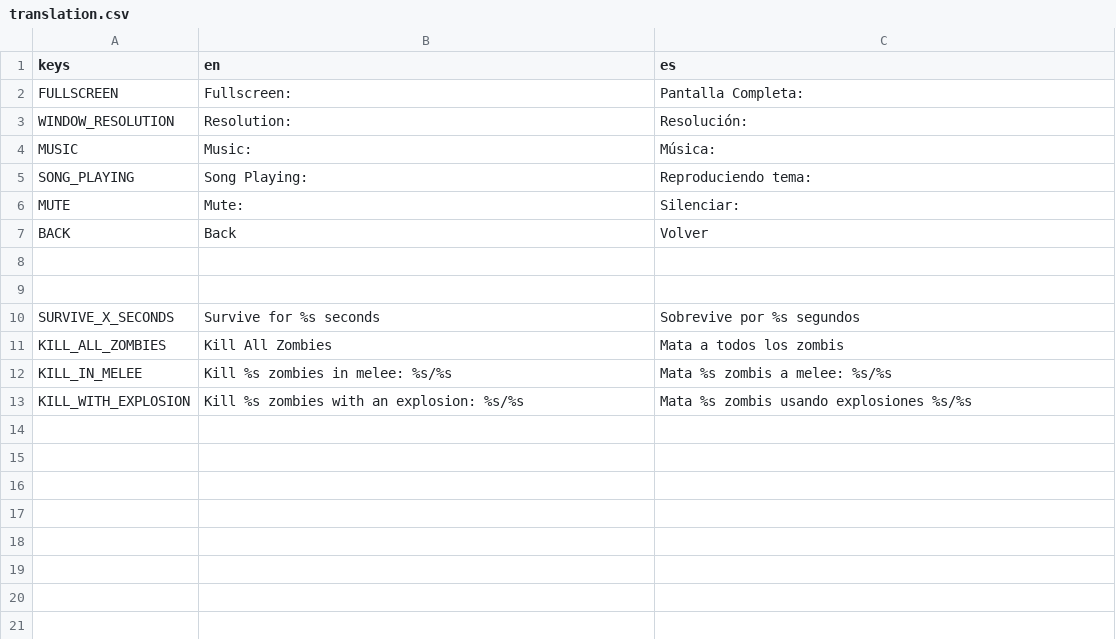
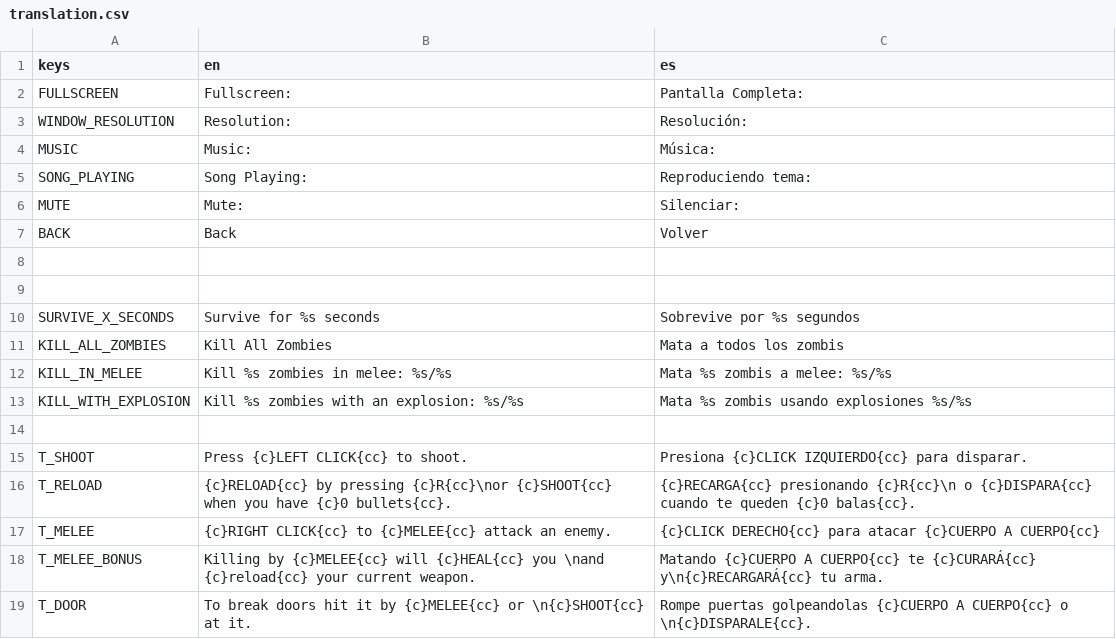
Before and after one commit to Lucasdelpiero/TopDownShooter, a CSV file: HUD/translation.csv, drawn as a sheet.

```diff
--- a/HUD/translation.csv
+++ b/HUD/translation.csv
@@ -13 +13,7 @@ KILL_IN_MELEE,Kill %s zombies in melee: %s/%s ,Mata %s zombis a melee: %s/%s
 KILL_WITH_EXPLOSION,Kill %s zombies with an explosion: %s/%s,Mata %s zombis usando explosiones %s/%s
+,,
+T_SHOOT,Press {c}LEFT CLICK{cc} to shoot.,Presiona {c}CLICK IZQUIERDO{cc} para disparar.
+T_RELOAD,{c}RELOAD{cc} by pressing {c}R{cc}\nor {c}SHOOT{cc} when you have {c}0 bullets{cc}.,{c}RECARGA{cc} presionando {c}R{cc}\n o {c}DISPARA{cc} cuando te queden {c}0 balas{cc}.
+T_MELEE,{c}RIGHT CLICK{cc} to {c}MELEE{cc} attack an enemy.,{c}CLICK DERECHO{cc} para atacar {c}CUERPO A CUERPO{cc}
+T_MELEE_BONUS,Killing by {c}MELEE{cc} will {c}HEAL{cc} you \nand {c}reload{cc} your current weapon.,Matando {c}CUERPO A CUERPO{cc} te {c}CURARÁ{cc} y\n{c}RECARGARÁ{cc} tu arma.
+T_DOOR,To break doors hit it by {c}MELEE{cc} or \n{c}SHOOT{cc} at it.,Rompe puertas golpeandolas {c}CUERPO A CUERPO{cc} o \n{c}DISPARALE{cc}.
```
Also changed, not shown: 12 other files.
